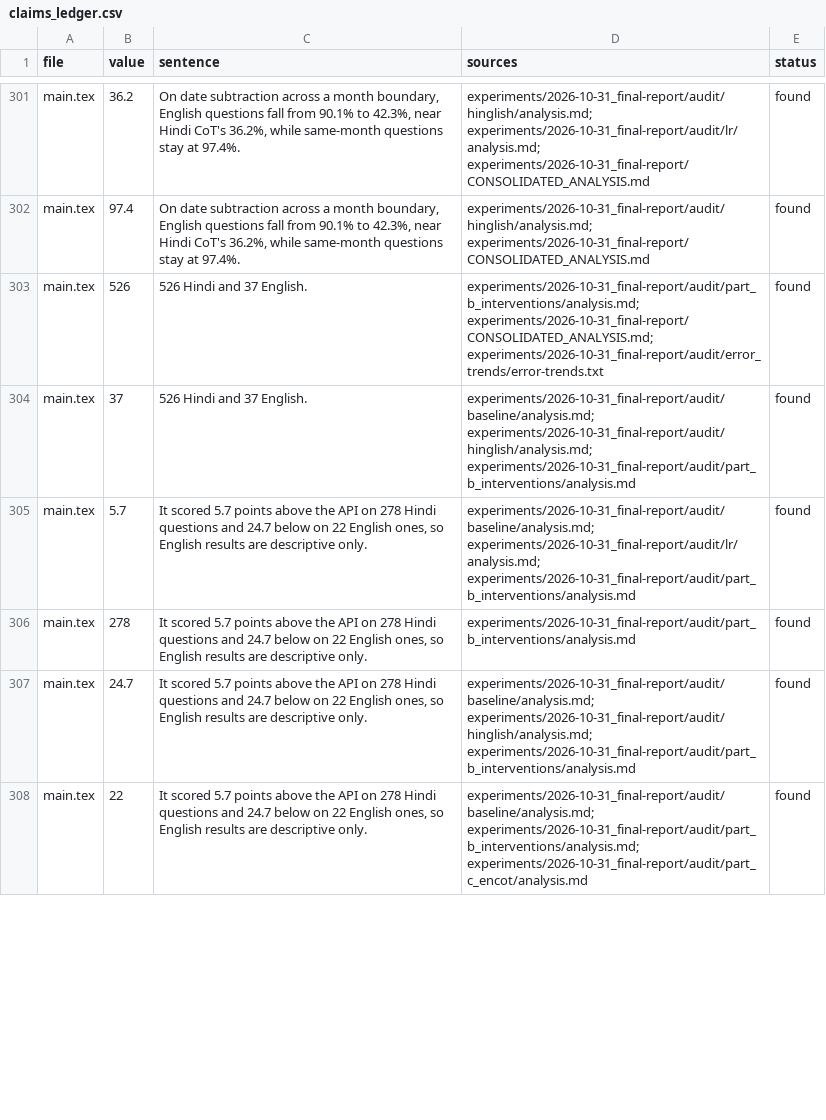
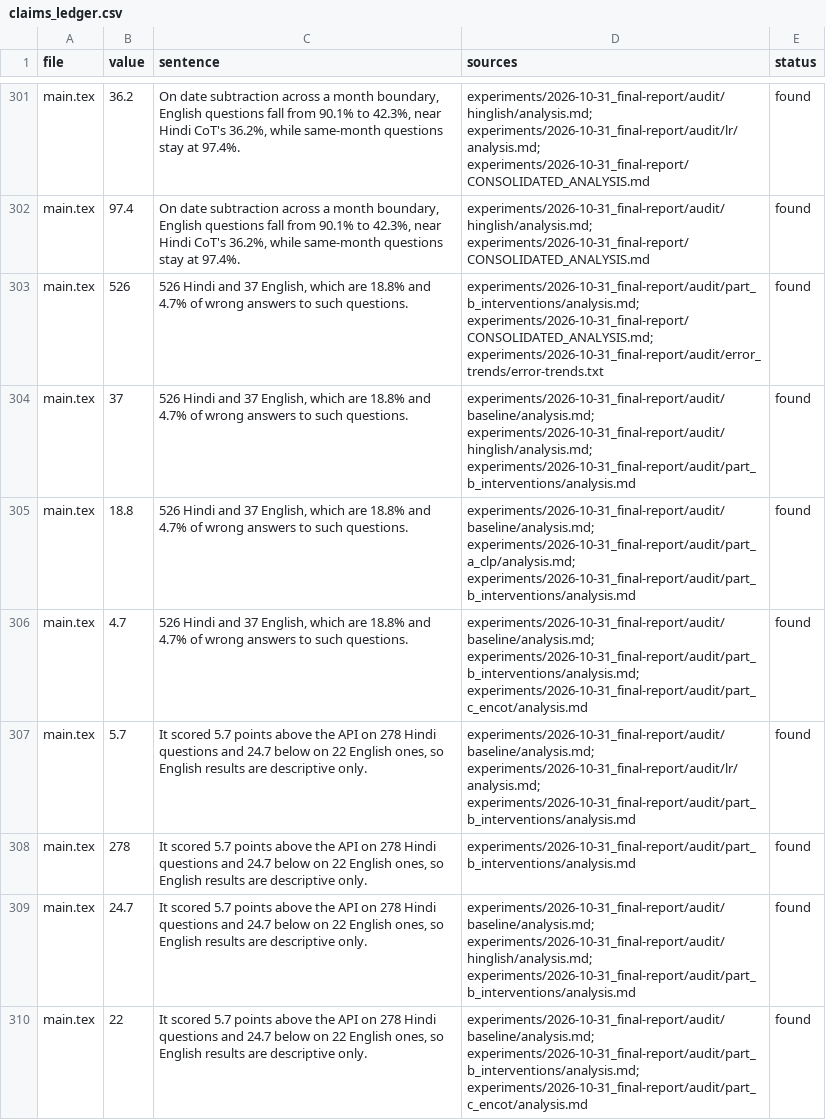
Before and after one commit to asaix/netherite-emr, a CSV file: experiments/2026-10-31_final-report/claims_ledger.csv, drawn as a sheet; only a part is shown, gaps mark what is left out; the diff covers the shown part only.

Commit message:
more report changes

```diff
--- a/experiments/2026-10-31_final-report/claims_ledger.csv
+++ b/experiments/2026-10-31_final-report/claims_ledger.csv
@@ -302,4 +302,6 @@ main.tex,36.2,"On date subtraction across a month boundary, English questions fa
 main.tex,97.4,"On date subtraction across a month boundary, English questions fall from 90.1% to 42.3%, near Hindi CoT's 36.2%, while same-month questions stay at 97.4%.",experiments/2026-10-31_final-report/audit/hinglish/analysis.md; experiments/2026-10-31_final-report/CONSOLIDATED_ANALYSIS.md,found
-main.tex,526,526 Hindi and 37 English.,experiments/2026-10-31_final-report/audit/part_b_interventions/analysis.md; experiments/2026-10-31_final-report/CONSOLIDATED_ANALYSIS.md; experiments/2026-10-31_final-report/audit/error_trends/error-trends.txt,found
-main.tex,37,526 Hindi and 37 English.,experiments/2026-10-31_final-report/audit/baseline/analysis.md; experiments/2026-10-31_final-report/audit/hinglish/analysis.md; experiments/2026-10-31_final-report/audit/part_b_interventions/analysis.md,found
+main.tex,526,"526 Hindi and 37 English, which are 18.8% and 4.7% of wrong answers to such questions.",experiments/2026-10-31_final-report/audit/part_b_interventions/analysis.md; experiments/2026-10-31_final-report/CONSOLIDATED_ANALYSIS.md; experiments/2026-10-31_final-report/audit/error_trends/error-trends.txt,found
+main.tex,37,"526 Hindi and 37 English, which are 18.8% and 4.7% of wrong answers to such questions.",experiments/2026-10-31_final-report/audit/baseline/analysis.md; experiments/2026-10-31_final-report/audit/hinglish/analysis.md; experiments/2026-10-31_final-report/audit/part_b_interventions/analysis.md,found
+main.tex,18.8,"526 Hindi and 37 English, which are 18.8% and 4.7% of wrong answers to such questions.",experiments/2026-10-31_final-report/audit/baseline/analysis.md; experiments/2026-10-31_final-report/audit/part_a_clp/analysis.md; experiments/2026-10-31_final-report/audit/part_b_interventions/analysis.md,found
+main.tex,4.7,"526 Hindi and 37 English, which are 18.8% and 4.7% of wrong answers to such questions.",experiments/2026-10-31_final-report/audit/baseline/analysis.md; experiments/2026-10-31_final-report/audit/part_b_interventions/analysis.md; experiments/2026-10-31_final-report/audit/part_c_encot/analysis.md,found
 main.tex,5.7,"It scored 5.7 points above the API on 278 Hindi questions and 24.7 below on 22 English ones, so English results are descriptive only.",experiments/2026-10-31_final-report/audit/baseline/analysis.md; experiments/2026-10-31_final-report/audit/lr/analysis.md; experiments/2026-10-31_final-report/audit/part_b_interventions/analysis.md,found
```
Also changed, not shown: 12 added rows and 12 edited cells elsewhere in this file, 6 other files.
